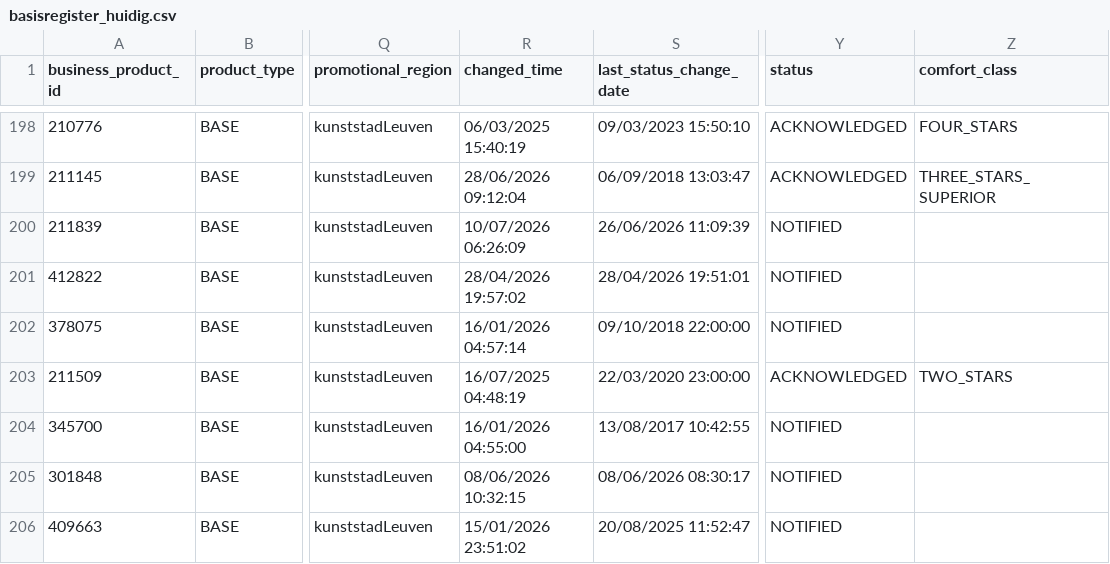
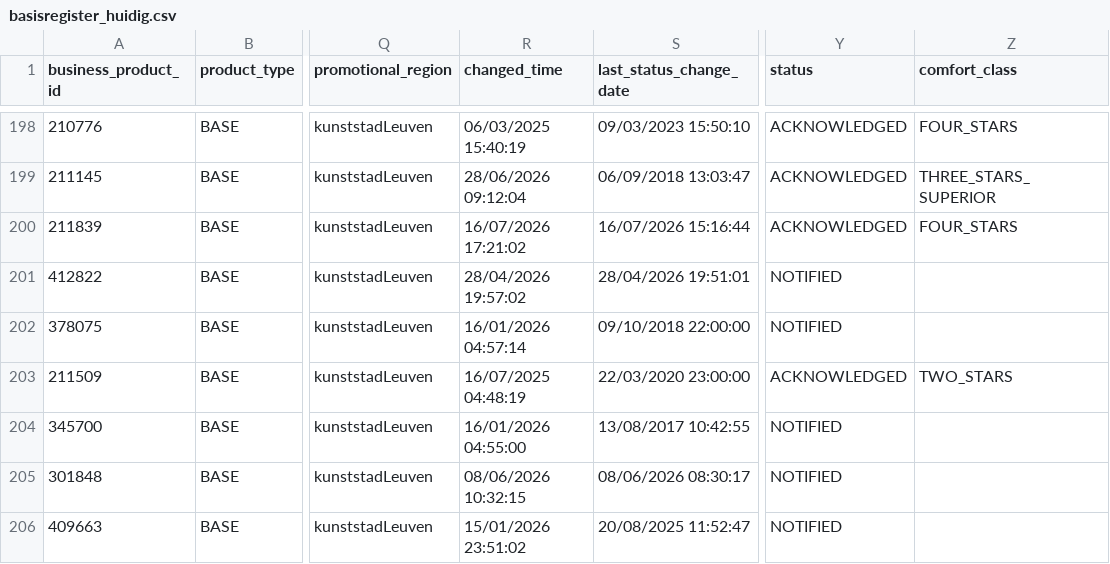
Before and after one commit to Alan-DG/basisregister-monitor, a CSV file: data/basisregister_huidig.csv, drawn as a sheet; only a part is shown, gaps mark what is left out; the diff names each change by its address in the sheet, - before the commit and + after, or states it on an @@ line.

Commit message:
Momentopname: 2026-07-20

```diff
--- a/data/basisregister_huidig.csv
+++ b/data/basisregister_huidig.csv
-R200 (changed_time): 10/07/2026 06:26:09
+R200 (changed_time): 16/07/2026 17:21:02
-S200 (last_status_change_date): 26/06/2026 11:09:39
+S200 (last_status_change_date): 16/07/2026 15:16:44
-Y200 (status): NOTIFIED
+Y200 (status): ACKNOWLEDGED
-Z200 (comfort_class): (empty)
+Z200 (comfort_class): FOUR_STARS
```
